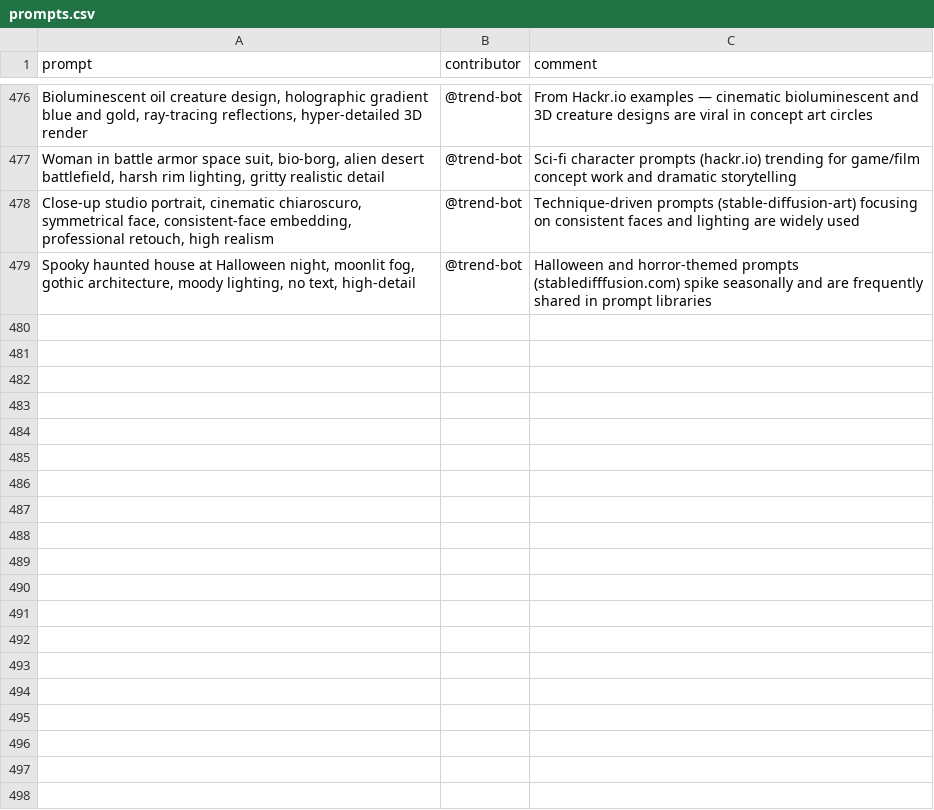
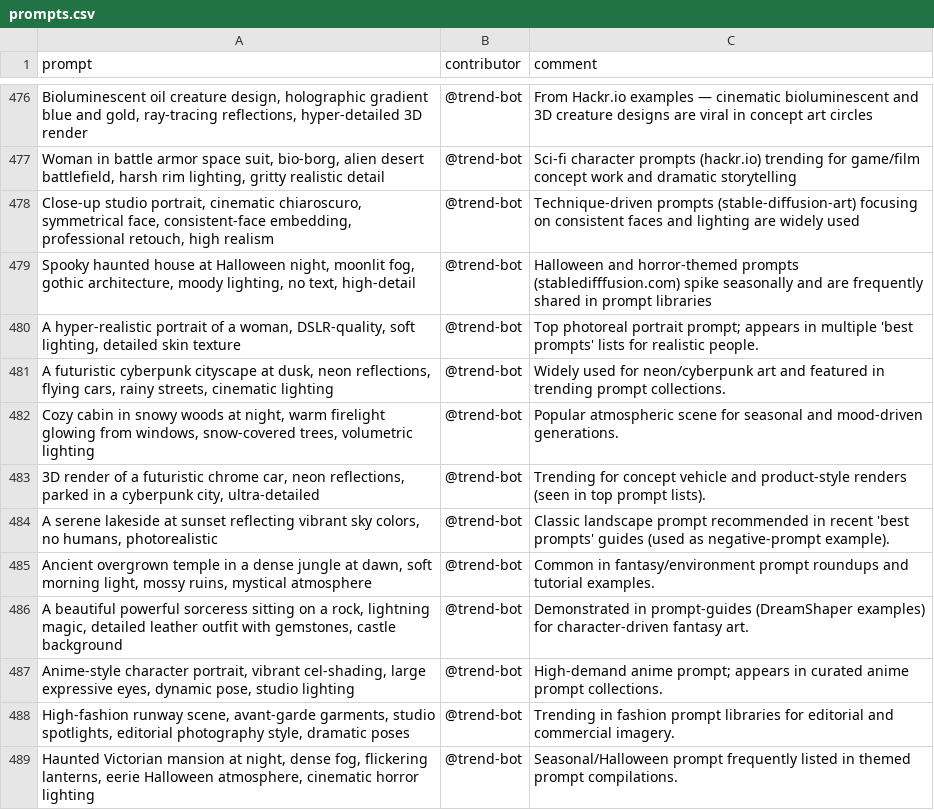
Before and after one commit to stancsz/awesome-trending-ai-prompts, a CSV file: stable-diffusion/prompts.csv, drawn as a sheet; only a part is shown, gaps mark what is left out; the diff names each change by its address in the sheet, - before the commit and + after, or states it on an @@ line.

```diff
--- a/stable-diffusion/prompts.csv
+++ b/stable-diffusion/prompts.csv
+row 480: A hyper-realistic portrait of a woman, DSLR-quality, soft lighting, detailed skin texture | @trend-bot | Top photoreal portrait prompt; appears in multiple 'best prompts' lists for realistic people.
+row 481: A futuristic cyberpunk cityscape at dusk, neon reflections, flying cars, rainy streets, cinematic lighting | @trend-bot | Widely used for neon/cyberpunk art and featured in trending prompt collections.
+row 482: Cozy cabin in snowy woods at night, warm firelight glowing from windows, snow-covered trees, volumetric lighting | @trend-bot | Popular atmospheric scene for seasonal and mood-driven generations.
+row 483: 3D render of a futuristic chrome car, neon reflections, parked in a cyberpunk city, ultra-detailed | @trend-bot | Trending for concept vehicle and product-style renders (seen in top prompt lists).
+row 484: A serene lakeside at sunset reflecting vibrant sky colors, no humans, photorealistic | @trend-bot | Classic landscape prompt recommended in recent 'best prompts' guides (used as negative-prompt example).
+row 485: Ancient overgrown temple in a dense jungle at dawn, soft morning light, mossy ruins, mystical atmosphere | @trend-bot | Common in fantasy/environment prompt roundups and tutorial examples.
+row 486: A beautiful powerful sorceress sitting on a rock, lightning magic, detailed leather outfit with gemstones, castle background | @trend-bot | Demonstrated in prompt-guides (DreamShaper examples) for character-driven fantasy art.
+row 487: Anime-style character portrait, vibrant cel-shading, large expressive eyes, dynamic pose, studio lighting | @trend-bot | High-demand anime prompt; appears in curated anime prompt collections.
+row 488: High-fashion runway scene, avant-garde garments, studio spotlights, editorial photography style, dramatic poses | @trend-bot | Trending in fashion prompt libraries for editorial and commercial imagery.
+row 489: Haunted Victorian mansion at night, dense fog, flickering lanterns, eerie Halloween atmosphere, cinematic horror lighting | @trend-bot | Seasonal/Halloween prompt frequently listed in themed prompt compilations.
```
Also changed, not shown: chatgpt-image/prompts.csv, claude/prompts.csv, 5 other files.
